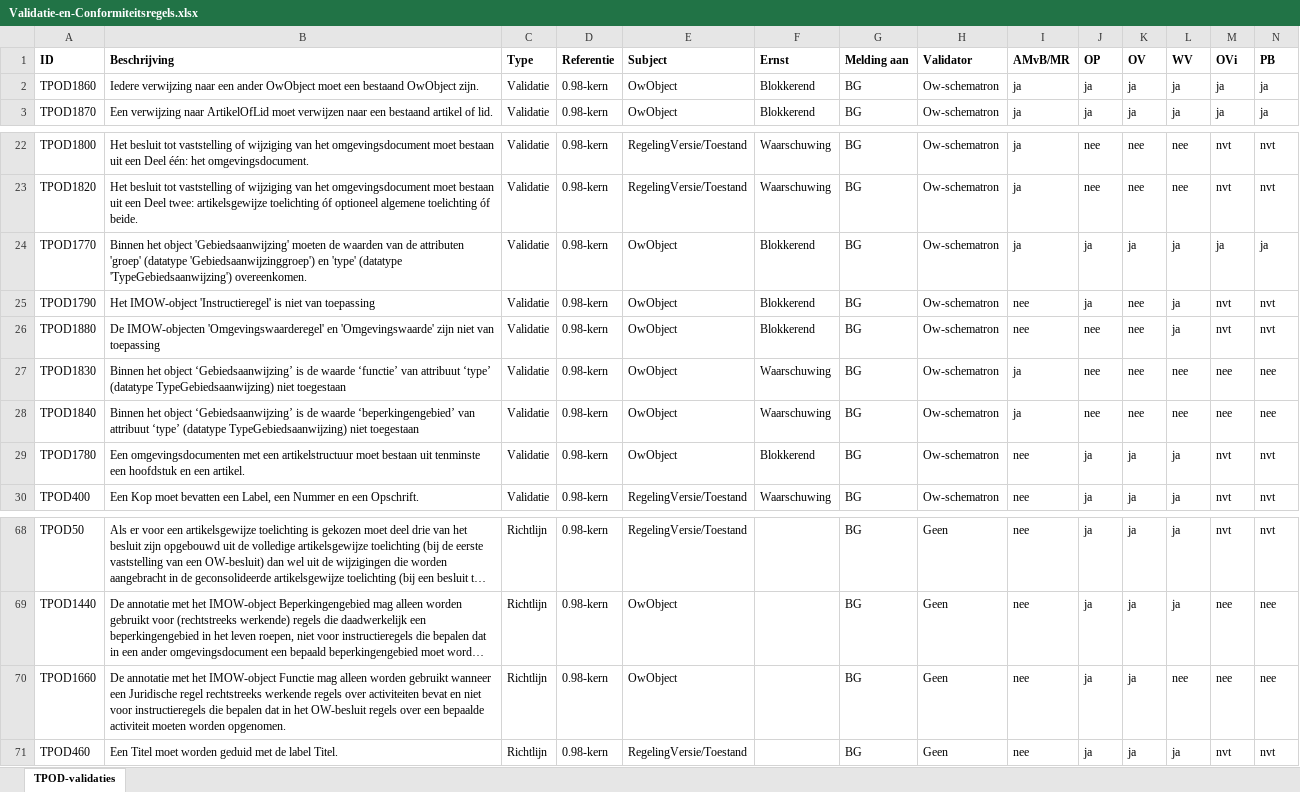
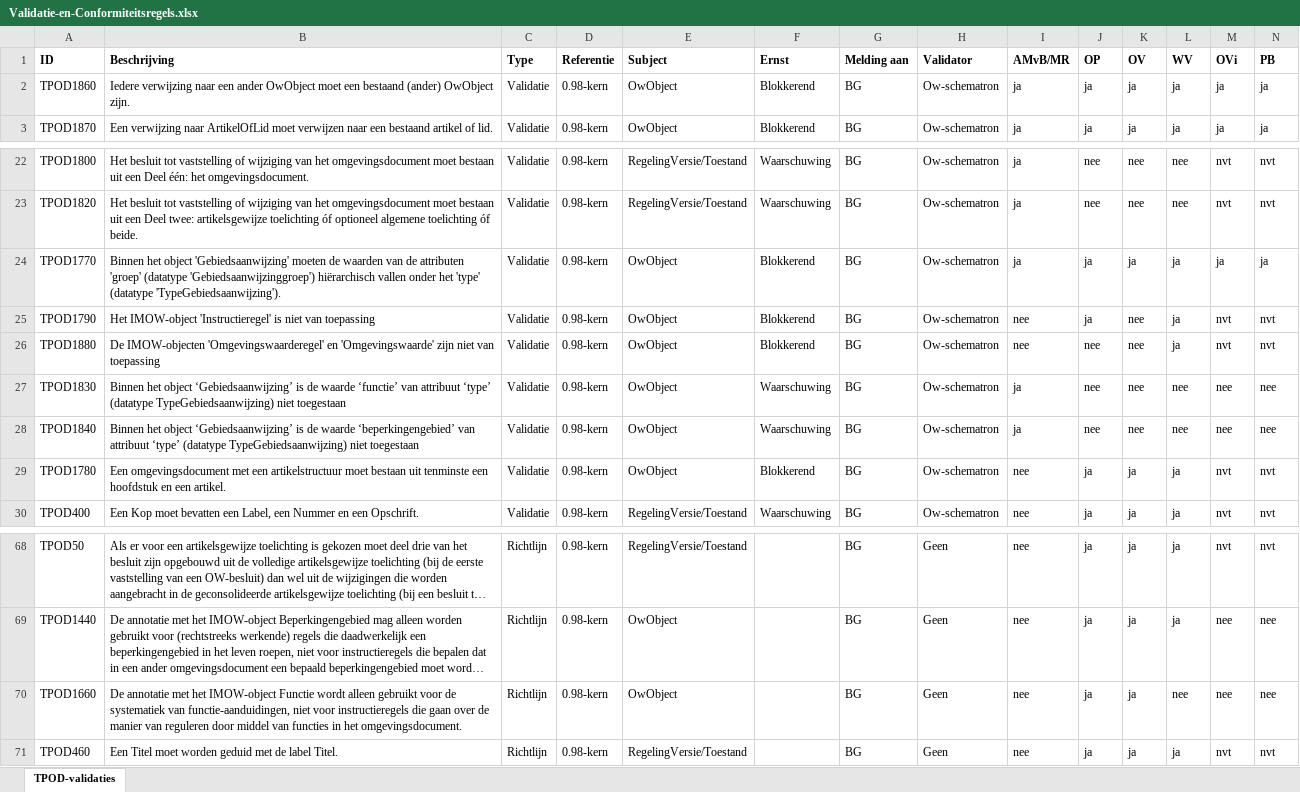
Before and after one commit to Geonovum/xml_schematron, an Excel workbook: 0.98-3-Validatie-_en_conformiteitsregels_TPOD/documenten/Validatie-en-Conformiteitsregels.xlsx, sheet TPOD-validaties, drawn as a sheet; only a part is shown, gaps mark what is left out; long unchanged cells end in …; values as stored, in another font and other column widths than the file's, no borders; the diff names each change by its address in the sheet, - before the commit and + after, or states it on an @@ line.

Commit message:
Aanpassingen o.b.v. review Satyan.

```diff
--- a/0.98-3-Validatie-_en_conformiteitsregels_TPOD/documenten/Validatie-en-Conformiteitsregels.xlsx (sheet TPOD-validaties)
+++ b/0.98-3-Validatie-_en_conformiteitsregels_TPOD/documenten/Validatie-en-Conformiteitsregels.xlsx (sheet TPOD-validaties)
-B2 (Beschrijving): …een bestaand OwObject zijn.
+B2 (Beschrijving): …een bestaand (ander) OwObject zijn.
-B24 (Beschrijving): …(datatype 'Gebiedsaanwijzinggroep') en 'type' (datatype 'TypeGebiedsaanwijzing') overeenkomen.
+B24 (Beschrijving): …(datatype 'Gebiedsaanwijzinggroep') hiërarchisch vallen onder het 'type' (datatype 'TypeGebiedsaanwijzing').
-B29 (Beschrijving): Een omgevingsdocumenten met een…
+B29 (Beschrijving): Een omgevingsdocument met een…
-B70 (Beschrijving): …IMOW-object Functie mag alleen worden gebruikt wanneer een Juridische regel rechtstreeks werkende regels over activiteiten bevat en niet voor instructieregels die bepalen dat in het OW-besluit regels over een bepaalde activiteit moeten worden opgenomen.
+B70 (Beschrijving): …IMOW-object Functie wordt alleen gebruikt voor de systematiek van functie-aanduidingen, niet voor instructieregels die gaan over de manier van reguleren door middel van functies in het omgevingsdocument.
```
